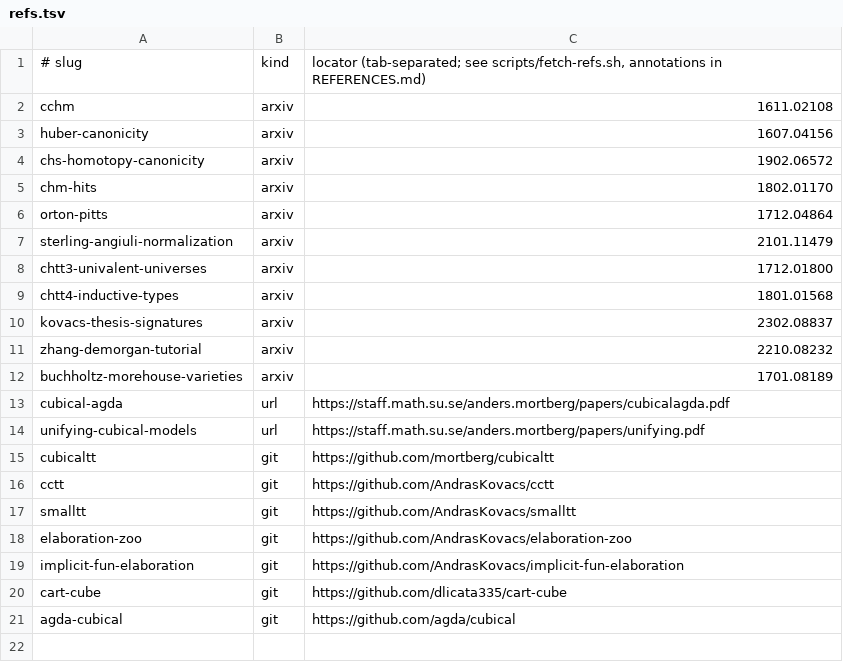
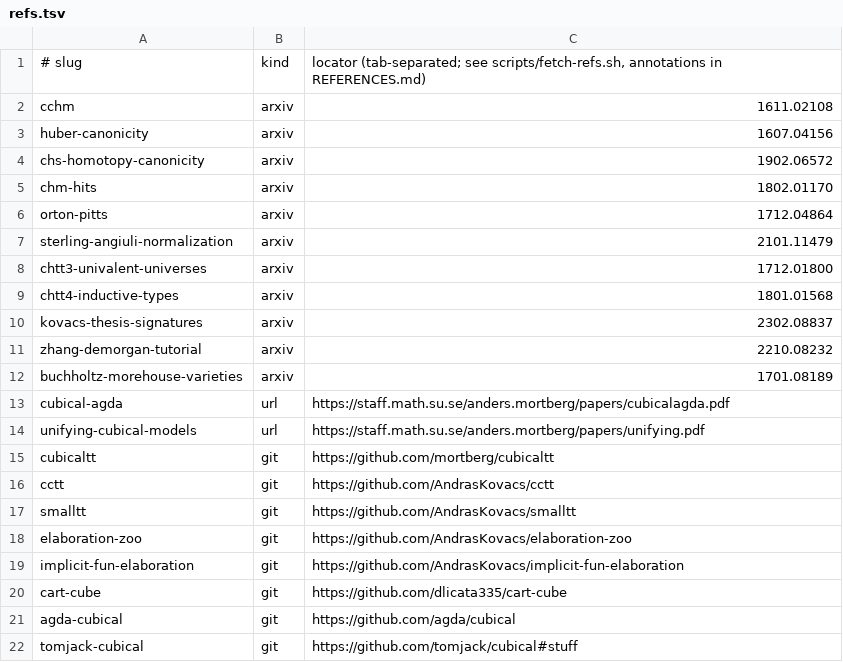
Before and after one commit to tomjack/kleenextt, a TSV file: scripts/refs.tsv, drawn as a sheet; the diff names each change by its address in the sheet, - before the commit and + after, or states it on an @@ line.

Commit message:
Continue towards π₄(S³); add the direct Whitehead square
`Hope.lean` ports the rest of cctt's file: the Hopf construction
computes (`generator`, `generatorflip` are +1, in 9 s and 0.9 s), with
the symmetric Eckmann-Hilton tube of tomjack/cubical in place of cctt's.
`W22` is the Whitehead square as the tube composite `W₂₂'` of the same
repo. Its writhe and `hope` run out of memory: their cubes are written
directly with connections in the constructor arguments, and the open
`split` of such a cube has a 41 MB normal form. `BenchHope.lean` holds
them.

Register the tomjack/cubical `stuff` branch in the reference corpus;
`fetch-refs.sh` takes `<url>#<branch>`.

```diff
--- a/scripts/refs.tsv
+++ b/scripts/refs.tsv
+row 22: tomjack-cubical | git | https://github.com/tomjack/cubical#stuff
```
Also changed, not shown: 6 other files.
